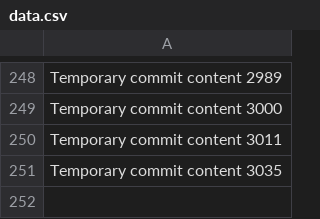
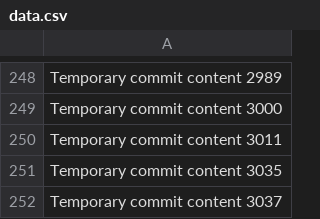
Before and after one commit to Chance27/p8105_hw1_sc5126, a CSV file: data.csv, drawn as a sheet; only a part is shown, gaps mark what is left out.

```diff
--- a/data.csv
+++ b/data.csv
@@ -251 +251,2 @@ Temporary commit content 3011
 Temporary commit content 3035
+Temporary commit content 3037
```
